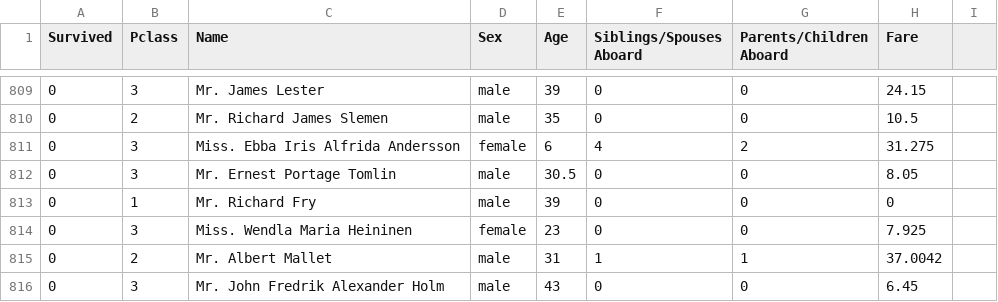
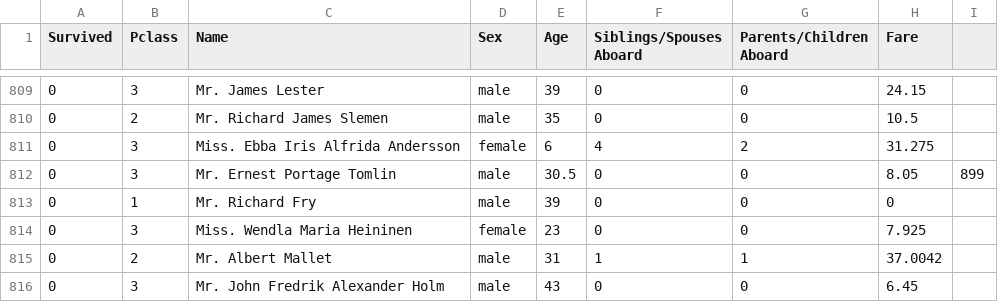
Before and after one commit to ijaichinda/NewWork, a CSV file: titanic.csv, drawn as a sheet; only a part is shown, gaps mark what is left out.

Commit message:
Update titanic.csv
added anoter line

```diff
--- a/titanic.csv
+++ b/titanic.csv
@@ -811,3 +811,3 @@ Survived,Pclass,Name,Sex,Age,Siblings/Spouses Aboard,Parents/Children Aboard,Far
 0,3,Miss. Ebba Iris Alfrida Andersson,female,6,4,2,31.275
-0,3,Mr. Ernest Portage Tomlin,male,30.5,0,0,8.05
+0,3,Mr. Ernest Portage Tomlin,male,30.5,0,0,8.05, 899
 0,1,Mr. Richard Fry,male,39,0,0,0
```
